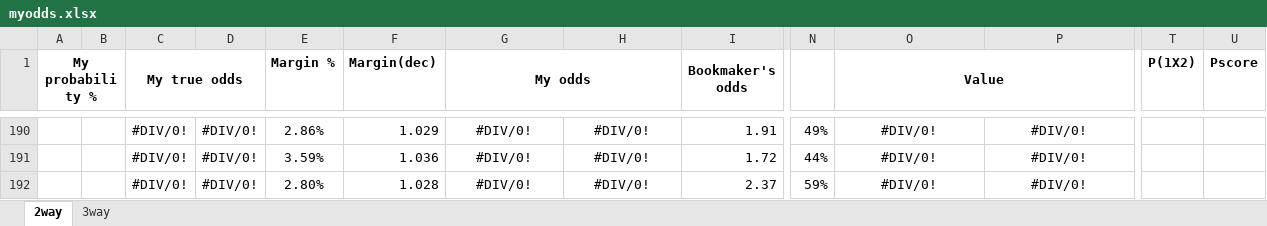
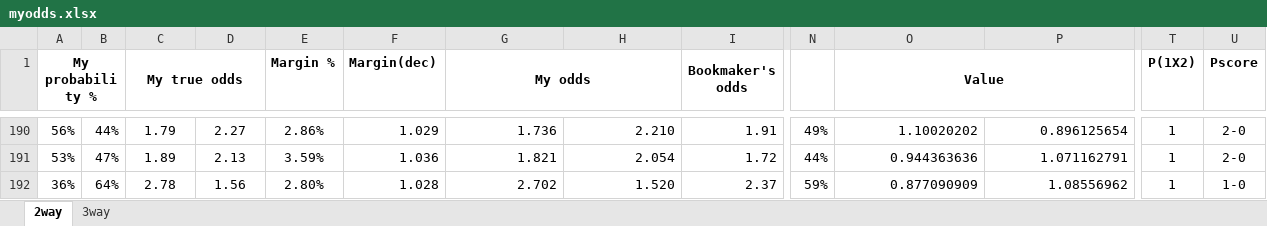
Before and after one commit to gitboyzorro5/FDAS, an Excel workbook: myodds.xlsx, sheet 2way, drawn as a sheet; only a part is shown, gaps mark what is left out; values as stored, in another font and other column widths than the file's, no borders; the diff covers the shown part only; the diff names each change by its address in the sheet, - before the commit and + after, or states it on an @@ line.

```diff
--- a/myodds.xlsx (sheet 2way)
+++ b/myodds.xlsx (sheet 2way)
-A190 (My probability %): (empty)
+A190 (My probability %): 56%
-B190: (empty)
+B190: 44%
-C190 (My true odds): #DIV/0!
+C190 (My true odds): 1.79
-D190: #DIV/0!
+D190: 2.27
-G190:H192 alignment: center
+G190:H192 alignment: right
-G190 (My odds): #DIV/0!
+G190 (My odds): 1.736
-H190: #DIV/0!
+H190: 2.210
-O190:P192 alignment: center
+O190:P192 alignment: right
-O190 (Value): #DIV/0!
+O190 (Value): 1.10020202
-P190: #DIV/0!
+P190: 0.896125654
-T190:T192 (P(1X2)): (empty)
+T190:T192 (P(1X2)): 1
-U190:U191 (Pscore): (empty)
+U190:U191 (Pscore): 2-0
-A191 (My probability %): (empty)
+A191 (My probability %): 53%
-B191: (empty)
+B191: 47%
-C191 (My true odds): #DIV/0!
+C191 (My true odds): 1.89
-D191: #DIV/0!
+D191: 2.13
-G191 (My odds): #DIV/0!
+G191 (My odds): 1.821
-H191: #DIV/0!
+H191: 2.054
-O191 (Value): #DIV/0!
+O191 (Value): 0.944363636
-P191: #DIV/0!
+P191: 1.071162791
-A192 (My probability %): (empty)
+A192 (My probability %): 36%
-B192: (empty)
+B192: 64%
-C192 (My true odds): #DIV/0!
+C192 (My true odds): 2.78
-D192: #DIV/0!
+D192: 1.56
-G192 (My odds): #DIV/0!
+G192 (My odds): 2.702
-H192: #DIV/0!
+H192: 1.520
-O192 (Value): #DIV/0!
+O192 (Value): 0.877090909
-P192: #DIV/0!
+P192: 1.08556962
-U192 (Pscore): (empty)
+U192 (Pscore): 1-0
```
Also changed, not shown: 60 edited cells and cell formats elsewhere in this sheet, sheet 3way, 5 other files.
